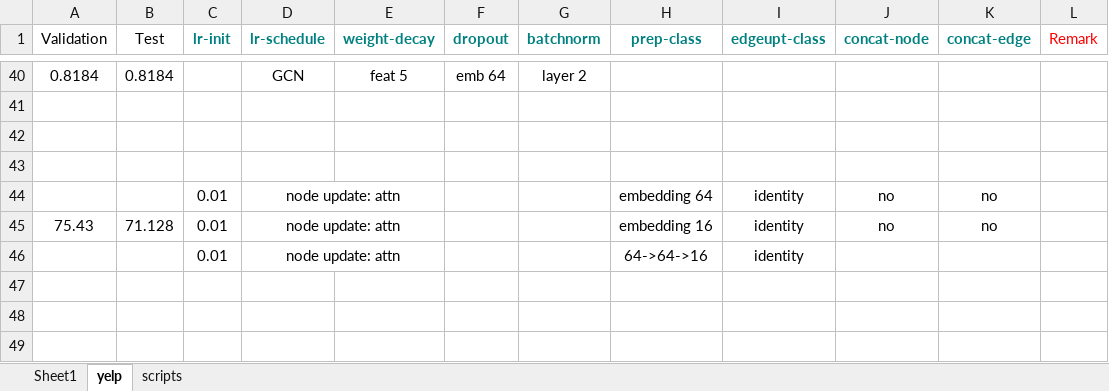
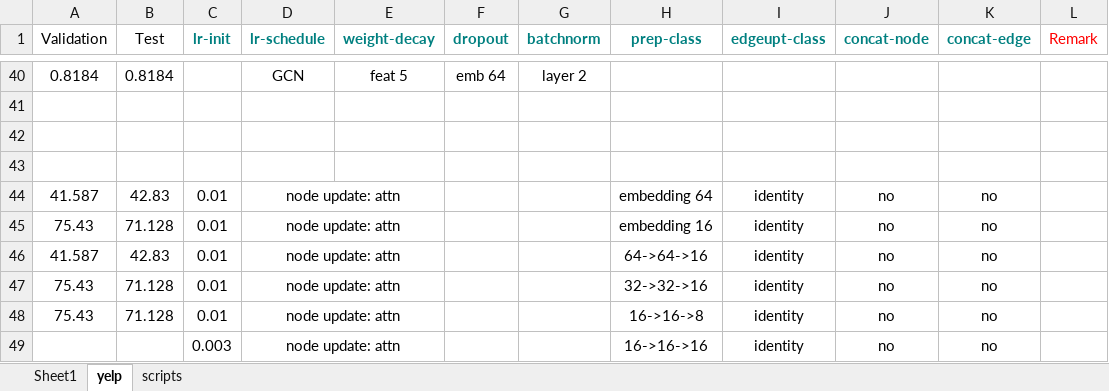
Before and after one commit to dingdanhao110/HINGCN, an Excel workbook: HINGCN-GS/pytorch-graphsage-master/experiment/results.xlsx, sheet yelp, drawn as a sheet; only a part is shown, gaps mark what is left out; values as stored, in another font and other column widths than the file's, no borders; the diff names each change by its address in the sheet, - before the commit and + after, or states it on an @@ line.

Commit message:
dataset YAGO

```diff
--- a/HINGCN-GS/pytorch-graphsage-master/experiment/results.xlsx (sheet yelp)
+++ b/HINGCN-GS/pytorch-graphsage-master/experiment/results.xlsx (sheet yelp)
-A44 (Validation): (empty)
+A44 (Validation): 41.587
-B44 (Test): (empty)
+B44 (Test): 42.83
-A46 (Validation): (empty)
+A46 (Validation): 41.587
-B46 (Test): (empty)
+B46 (Test): 42.83
-J46 (concat-node): (empty)
+J46 (concat-node): no
-K46 (concat-edge): (empty)
+K46 (concat-edge): no
+row 47: 75.43 | 71.128 | 0.01 | node update: attn |  |  |  | 32->32->16 | identity | no | no
+row 48: 75.43 | 71.128 | 0.01 | node update: attn |  |  |  | 16->16->8 | identity | no | no
+row 49:  |  | 0.003 | node update: attn |  |  |  | 16->16->16 | identity | no | no
```
Also changed, not shown: 6 other files.
